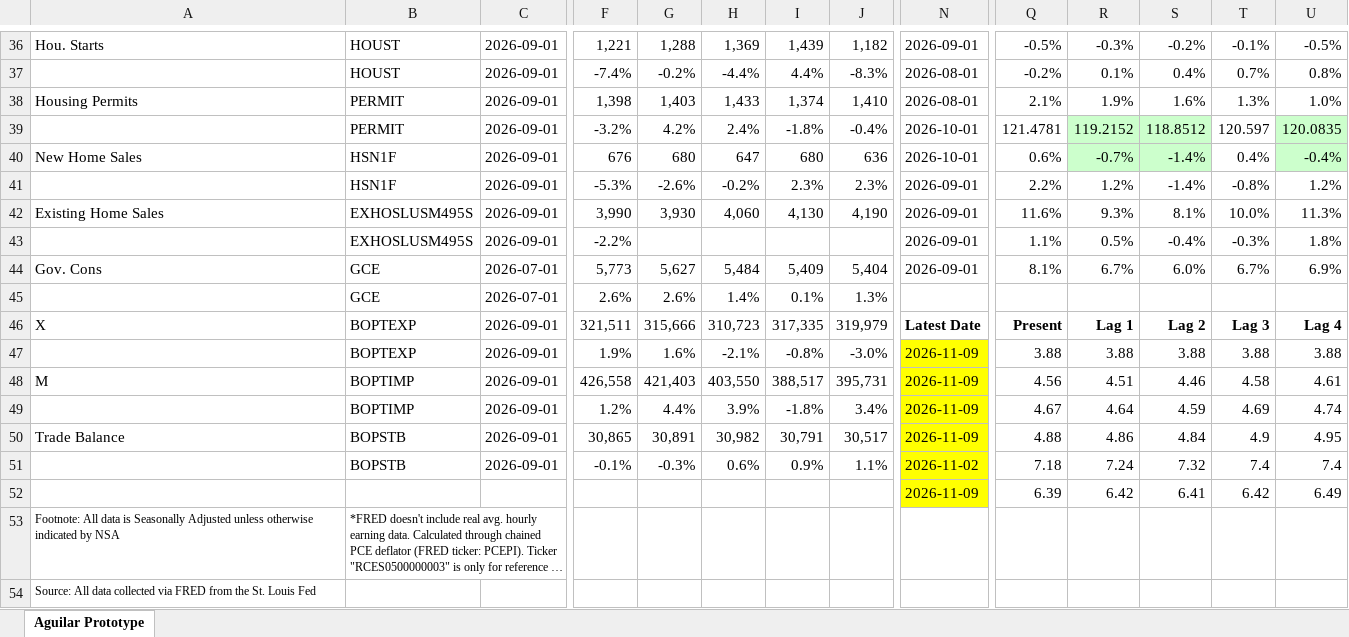
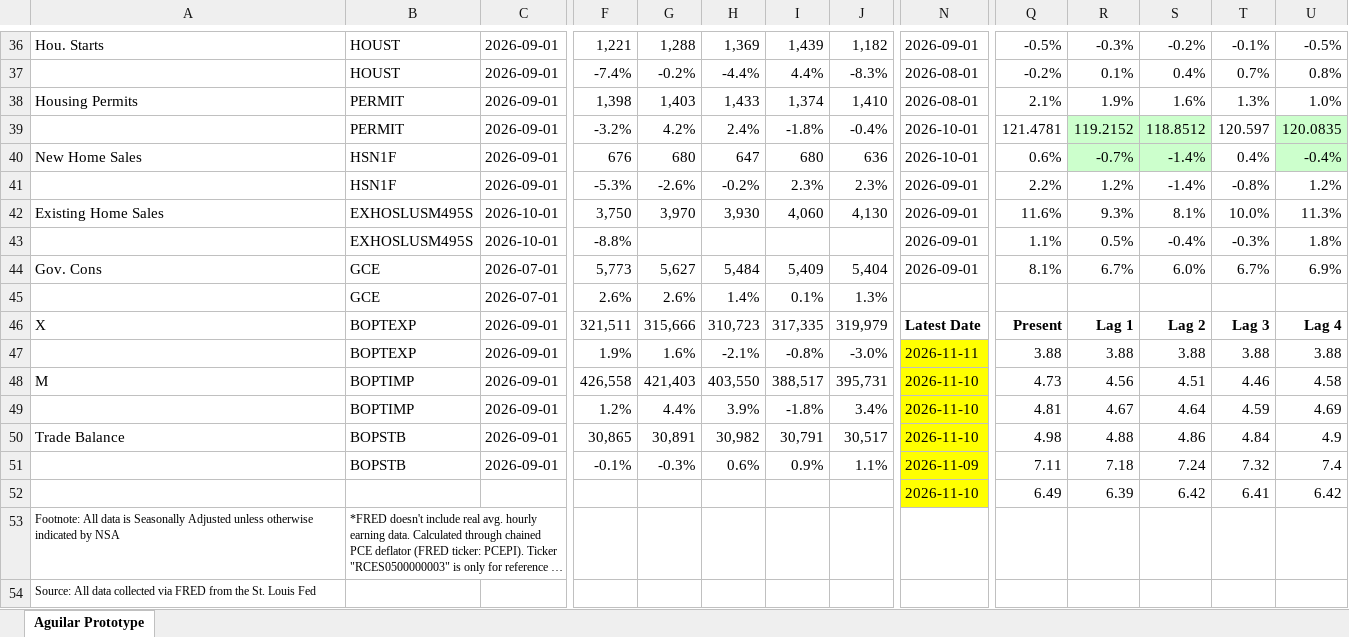
Before and after one commit to BlueMarginalist/MacroDashBoard, an Excel workbook: MacroDashboard Versions/Economic Dashboard V1-Template-UPDATE.xlsx, sheet Aguilar Prototype, drawn as a sheet; only a part is shown, gaps mark what is left out; long unchanged cells end in …; values as stored, in another font and other column widths than the file's, no borders; removed rows and columns are numbered as before the commit, all else as after; rows hold the shown columns only; the diff covers the shown part only; the diff names each change by its address in the sheet, - before the commit and + after, or states it on an @@ line.

```diff
--- a/MacroDashboard Versions/Economic Dashboard V1-Template-UPDATE.xlsx (sheet Aguilar Prototype)
+++ b/MacroDashboard Versions/Economic Dashboard V1-Template-UPDATE.xlsx (sheet Aguilar Prototype)
-C42:C43: 2026-09-01
+C42:C43: 2026-10-01
-F42: 3,990
+F42: 3,750
-G42: 3,930
+G42: 3,970
-H42: 4,060
+H42: 3,930
-I42: 4,130
+I42: 4,060
-J42: 4,190
+J42: 4,130
-F43: -2.2%
+F43: -8.8%
-N47: 2026-11-09
+N47: 2026-11-11
-N48:N50: 2026-11-09
+N48:N50: 2026-11-10
-Q48: 4.56
+Q48: 4.73
-R48: 4.51
+R48: 4.56
-S48: 4.46
+S48: 4.51
-T48: 4.58
+T48: 4.46
-U48: 4.61
+U48: 4.58
-Q49: 4.67
+Q49: 4.81
-R49: 4.64
+R49: 4.67
-S49: 4.59
+S49: 4.64
-T49: 4.69
+T49: 4.59
-U49: 4.74
+U49: 4.69
-Q50: 4.88
+Q50: 4.98
-R50: 4.86
+R50: 4.88
-S50: 4.84
+S50: 4.86
-T50: 4.9
+T50: 4.84
-U50: 4.95
+U50: 4.9
-N51: 2026-11-02
+N51: 2026-11-09
-Q51: 7.18
+Q51: 7.11
-R51: 7.24
+R51: 7.18
-S51: 7.32
+S51: 7.24
-T51: 7.4
+T51: 7.32
-row 52:  |  |  |  |  |  |  |  | 2026-11-09 | 6.39 | 6.42 | 6.41 | 6.42 | 6.49
+row 52:  |  |  |  |  |  |  |  | 2026-11-10 | 6.49 | 6.39 | 6.42 | 6.41 | 6.42
```
Also changed, not shown: 11 edited cells and cell formats elsewhere in this sheet, 8 other files.
